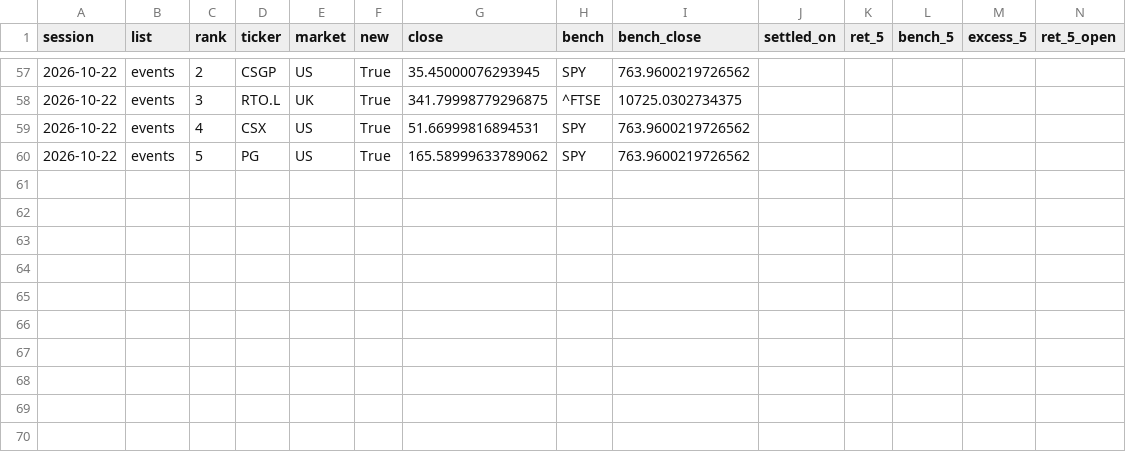
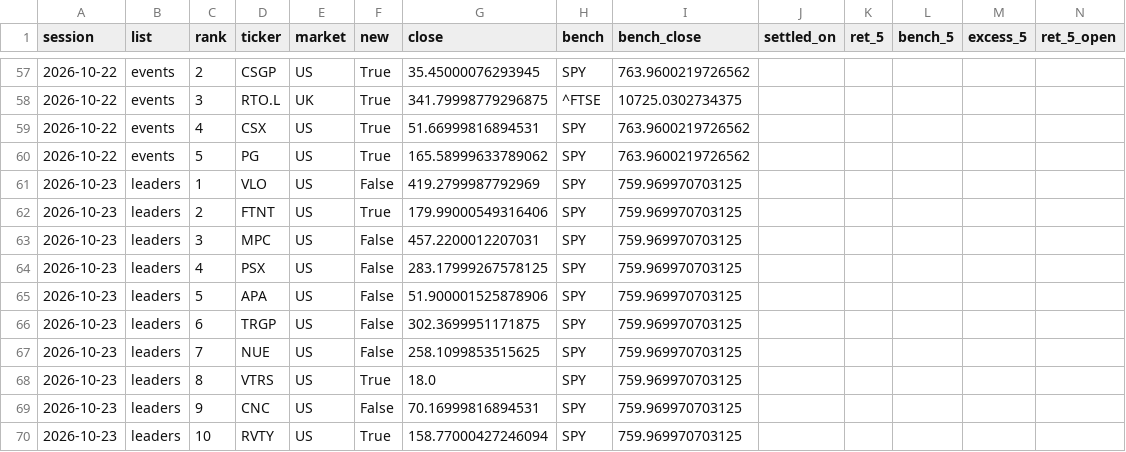
Before and after one commit to timzwang/ft-game, a CSV file: scan/record.csv, drawn as a sheet; only a part is shown, gaps mark what is left out; rows hold the shown columns only; the diff covers the shown part only; the diff names each change by its address in the sheet, - before the commit and + after, or states it on an @@ line.

```diff
--- a/scan/record.csv
+++ b/scan/record.csv
+row 61: 2026-10-23 | leaders | 1 | VLO | US | False | 419.2799987792969 | SPY | 759.969970703125
+row 62: 2026-10-23 | leaders | 2 | FTNT | US | True | 179.99000549316406 | SPY | 759.969970703125
+row 63: 2026-10-23 | leaders | 3 | MPC | US | False | 457.2200012207031 | SPY | 759.969970703125
+row 64: 2026-10-23 | leaders | 4 | PSX | US | False | 283.17999267578125 | SPY | 759.969970703125
+row 65: 2026-10-23 | leaders | 5 | APA | US | False | 51.900001525878906 | SPY | 759.969970703125
+row 66: 2026-10-23 | leaders | 6 | TRGP | US | False | 302.3699951171875 | SPY | 759.969970703125
+row 67: 2026-10-23 | leaders | 7 | NUE | US | False | 258.1099853515625 | SPY | 759.969970703125
+row 68: 2026-10-23 | leaders | 8 | VTRS | US | True | 18.0 | SPY | 759.969970703125
+row 69: 2026-10-23 | leaders | 9 | CNC | US | False | 70.16999816894531 | SPY | 759.969970703125
+row 70: 2026-10-23 | leaders | 10 | RVTY | US | True | 158.77000427246094 | SPY | 759.969970703125
```
Also changed, not shown: 70 edited cells elsewhere in this file, scan/latest.csv, scan/universe.csv, 3 other files.
